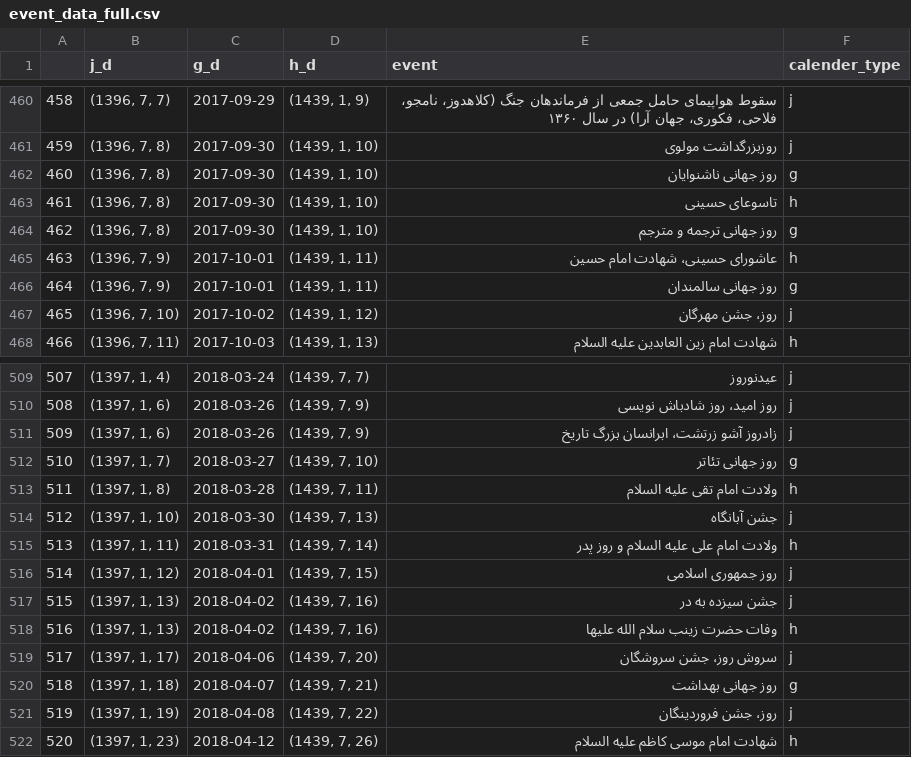
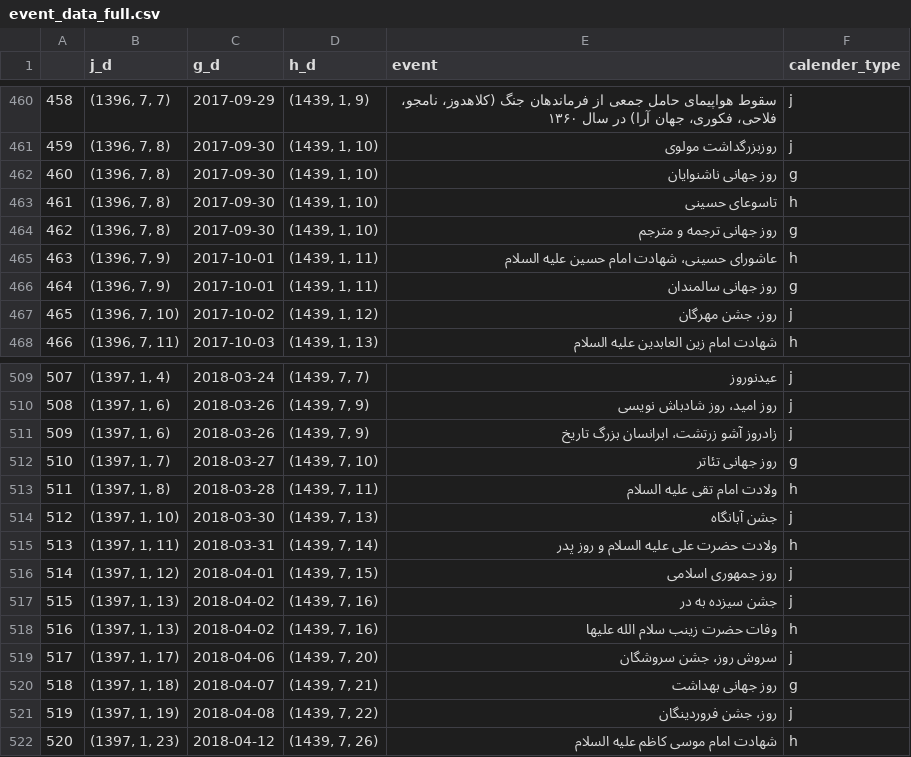
Before and after one commit to dpooria/aibot, a CSV file: database/event_data_full.csv, drawn as a sheet; only a part is shown, gaps mark what is left out.

Commit message:
events and time literals

```diff
--- a/database/event_data_full.csv
+++ b/database/event_data_full.csv
@@ -464,3 +464,3 @@
 462,"(1396, 7, 8)",2017-09-30,"(1439, 1, 10)",روز جهانی ترجمه و مترجم,g
-463,"(1396, 7, 9)",2017-10-01,"(1439, 1, 11)",عاشورای حسینی، شهادت امام حسین,h
+463,"(1396, 7, 9)",2017-10-01,"(1439, 1, 11)",عاشورای حسینی، شهادت امام حسین علیه‌ السلام,h
 464,"(1396, 7, 9)",2017-10-01,"(1439, 1, 11)",روز جهانی سالمندان,g
@@ -514,3 +514,3 @@
 512,"(1397, 1, 10)",2018-03-30,"(1439, 7, 13)",جشن آبانگاه,j
-513,"(1397, 1, 11)",2018-03-31,"(1439, 7, 14)",ولادت امام علی علیه السلام و روز پدر,h
+513,"(1397, 1, 11)",2018-03-31,"(1439, 7, 14)",ولادت حضرت علی علیه السلام و روز پدر,h
 514,"(1397, 1, 12)",2018-04-01,"(1439, 7, 15)",روز جمهوری اسلامی,j
```
Also changed, not shown: 2 other files.
